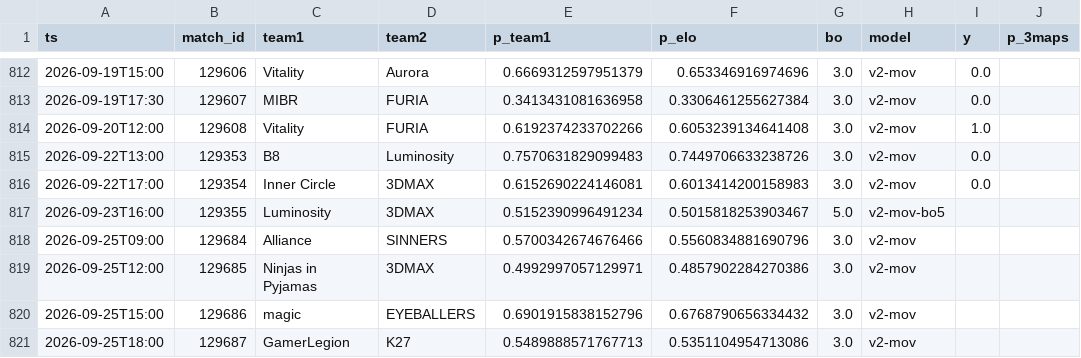
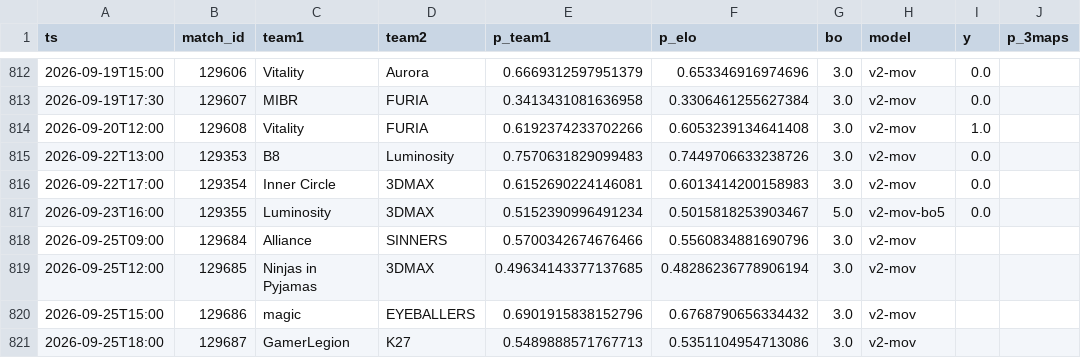
Before and after one commit to azcal/mbm-cs2, a CSV file: logs/predictions.csv, drawn as a sheet; only a part is shown, gaps mark what is left out; the diff names each change by its address in the sheet, - before the commit and + after, or states it on an @@ line.

```diff
--- a/logs/predictions.csv
+++ b/logs/predictions.csv
-I817 (y): (empty)
+I817 (y): 0.0
-E819 (p_team1): 0.4992997057129971
+E819 (p_team1): 0.49634143377137685
-F819 (p_elo): 0.4857902284270386
+F819 (p_elo): 0.48286236778906194
```
Also changed, not shown: data/matches.csv, logs/graded.csv, 3 other files.
